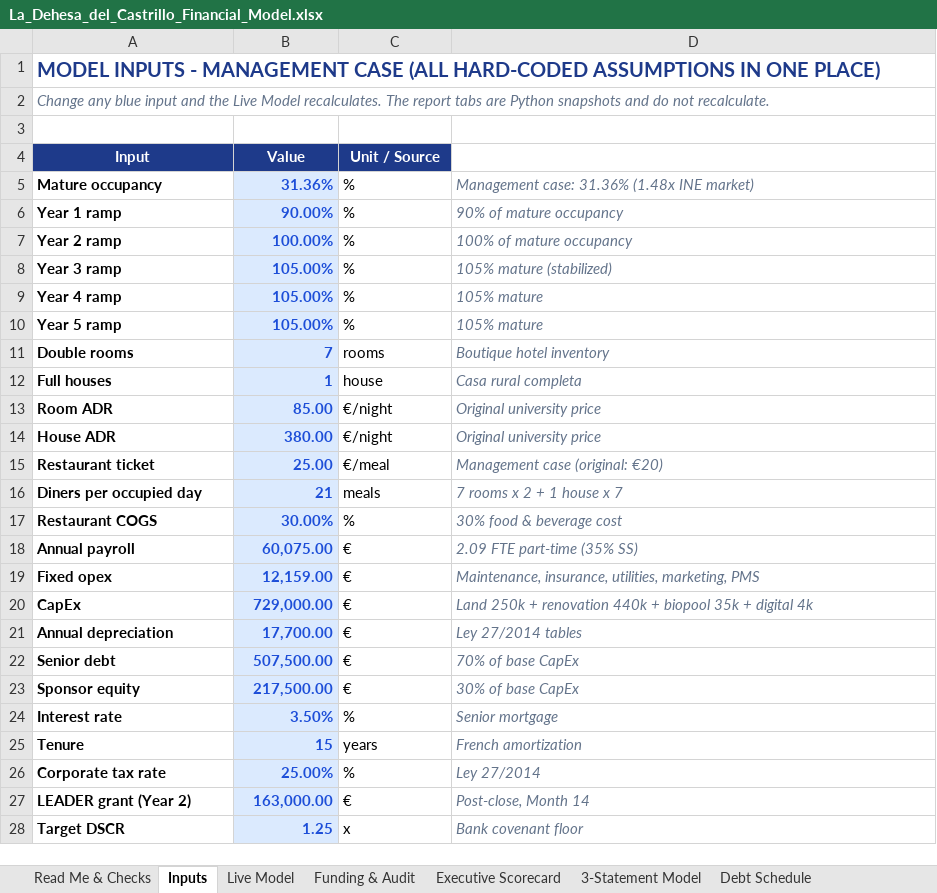
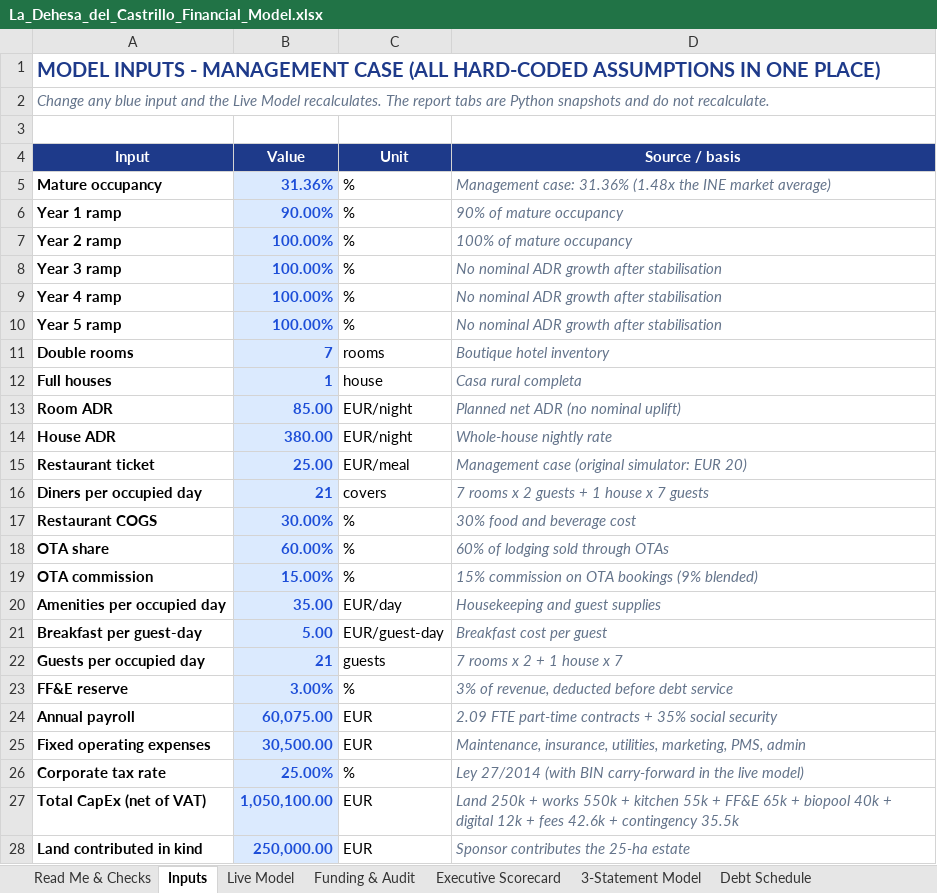
Before and after one commit to magnumjpg/la-dehesa-financial-due-diligence, an Excel workbook: data/La_Dehesa_del_Castrillo_Financial_Model.xlsx, sheet Inputs, drawn as a sheet; only a part is shown; the shorter side is filled out with more unchanged rows; values as stored, in another font and other column widths than the file's, no borders; removed rows and columns are numbered as before the commit, all else as after; the diff covers the shown part only; the diff names each change by its address in the sheet, - before the commit and + after, or states it on an @@ line.

Commit message:
Rebuild model with full cost stack, realistic CapEx and debt underwriting
- Full variable-cost stack (OTA, amenities, breakfast, F&B COGS) and 30.5k OPEX
- Realistic CapEx of 1,050,100 EUR with kitchen, FF&E, fees and contingency
- 12-month construction, IDC, 12-month grace and 20-year French amortisation
- Sources & uses with a 521,090 EUR cash-equity plug (49.6% of CapEx)
- DSCR-sizing cap of 339,145 EUR; requested 35% LTV facility fails at 1.15x
- FF&E reserve, DSRA and monthly liquidity stress reconciled to the annual model
- Phase II recalibrated (realistic 30% case) and phase gate at -252,241 EUR
- Computed audit expanded to 16 rules: 10 pass, 5 material, 1 warning
- Excel: 12 tabs and 2,060 live formulas, validated with an independent engine
- 42 tests; READMEs rewritten with the current figures

```diff
--- a/data/La_Dehesa_del_Castrillo_Financial_Model.xlsx (sheet Inputs)
+++ b/data/La_Dehesa_del_Castrillo_Financial_Model.xlsx (sheet Inputs)
-C4: Unit / Source
+C4: Unit
-D4: (empty)
+D4: Source / basis
-D4 fill: none
+D4 fill: #1E3A8A
-D5 (Source / basis): …31.36% (1.48x INE market)
+D5 (Source / basis): …31.36% (1.48x the INE market average)
-B8:B10 (Value): 105.00%
+B8:B10 (Value): 100.00%
-D8 (Source / basis): 105% mature (stabilized)
+D8 (Source / basis): No nominal ADR growth after stabilisation
-D9:D10 (Source / basis): 105% mature
+D9:D10 (Source / basis): No nominal ADR growth after stabilisation
-C13:C14 (Unit): €/night
+C13:C14 (Unit): EUR/night
-D13 (Source / basis): Original university price
+D13 (Source / basis): Planned net ADR (no nominal uplift)
-D14 (Source / basis): Original university price
+D14 (Source / basis): Whole-house nightly rate
-C15 (Unit): €/meal
+C15 (Unit): EUR/meal
-D15 (Source / basis): Management case (original: €20)
+D15 (Source / basis): Management case (original simulator: EUR 20)
-C16 (Unit): meals
+C16 (Unit): covers
-D16 (Source / basis): 7 rooms x 2 + 1 house x 7
+D16 (Source / basis): 7 rooms x 2 guests + 1 house x 7 guests
-D17 (Source / basis): 30% food & beverage cost
+D17 (Source / basis): 30% food and beverage cost
+row 18: OTA share | 60.00% | % | 60% of lodging sold through OTAs
+row 19: OTA commission | 15.00% | % | 15% commission on OTA bookings (9% blended)
+row 20: Amenities per occupied day | 35.00 | EUR/day | Housekeeping and guest supplies
+row 21: Breakfast per guest-day | 5.00 | EUR/guest-day | Breakfast cost per guest
+row 22: Guests per occupied day | 21 | guests | 7 rooms x 2 + 1 house x 7
+row 23: FF&E reserve | 3.00% | % | 3% of revenue, deducted before debt service
-C24 (Unit): €
+C24 (Unit): EUR
-D24 (Source / basis): 2.09 FTE part-time (35% SS)
+D24 (Source / basis): 2.09 FTE part-time contracts + 35% social security
-row 19: Fixed opex | 12,159.00 | € | Maintenance, insurance, utilities, marketing, PMS
-row 20: CapEx | 729,000.00 | € | Land 250k + renovation 440k + biopool 35k + digital 4k
-row 21: Annual depreciation | 17,700.00 | € | Ley 27/2014 tables
-row 22: Senior debt | 507,500.00 | € | 70% of base CapEx
-row 23: Sponsor equity | 217,500.00 | € | 30% of base CapEx
-row 24: Interest rate | 3.50% | % | Senior mortgage
-row 25: Tenure | 15 | years | French amortization
+row 25: Fixed operating expenses | 30,500.00 | EUR | Maintenance, insurance, utilities, marketing, PMS, admin
-D26 (Source / basis): Ley 27/2014
+D26 (Source / basis): Ley 27/2014 (with BIN carry-forward in the live model)
-row 27: LEADER grant (Year 2) | 163,000.00 | € | Post-close, Month 14
+row 27: Total CapEx (net of VAT) | 1,050,100.00 | EUR | Land 250k + works 550k + kitchen 55k + FF&E 65k + biopool 40k + digital 12k + fees 42.6k + contingency 35.5k
+row 28: Land contributed in kind | 250,000.00 | EUR | Sponsor contributes the 25-ha estate
```
Also changed, not shown: 16 added rows, 2 removed rows, 8 edited cells and cell formats elsewhere in this sheet, sheet Debt Schedule, sheet Live Model, sheet Unit Economics & Runway, sheet Funding & Audit, sheet Phase II Expansion, sheet Read Me & Checks, 5 more sheets, 36 other files.
